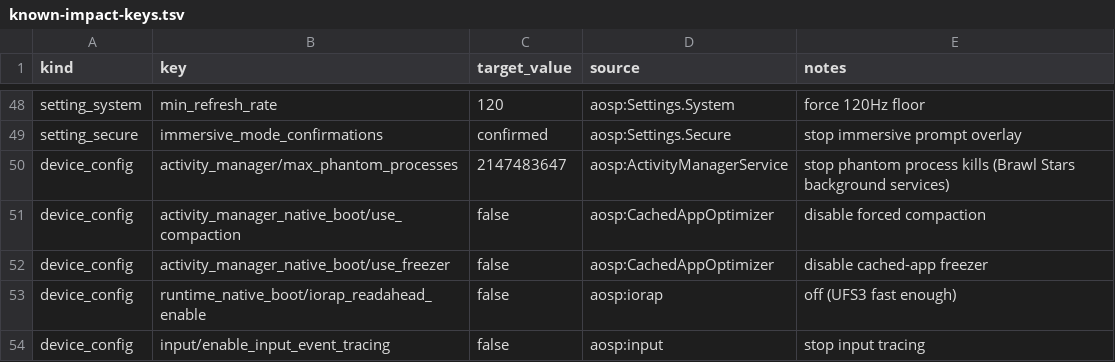
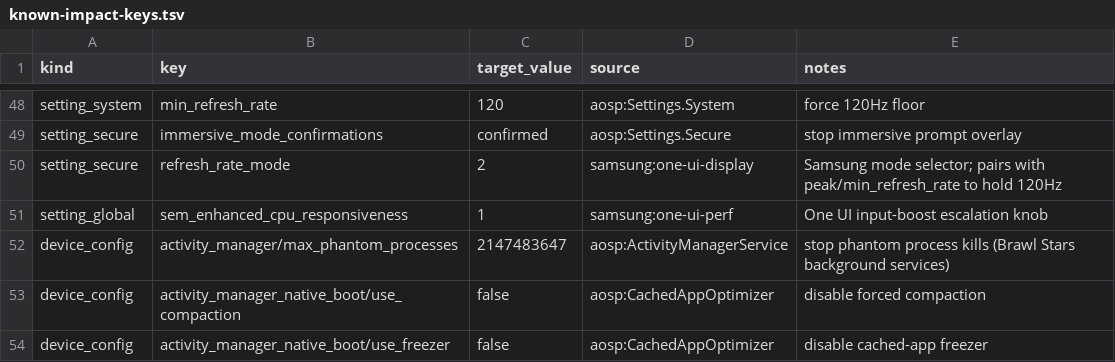
Before and after one commit to johnsisgood/Scewin, a TSV file: analyze/known-impact-keys.tsv, drawn as a sheet; only a part is shown, gaps mark what is left out; the shorter side is filled out with more unchanged rows; the diff names each change by its address in the sheet, - before the commit and + after, or states it on an @@ line.

```diff
--- a/analyze/known-impact-keys.tsv
+++ b/analyze/known-impact-keys.tsv
+row 50: setting_secure | refresh_rate_mode | 2 | samsung:one-ui-display | Samsung mode selector; pairs with peak/min_refresh_rate to hold 120Hz
+row 51: setting_global | sem_enhanced_cpu_responsiveness | 1 | samsung:one-ui-perf | One UI input-boost escalation knob
```
Also changed, not shown: 2 other files.
